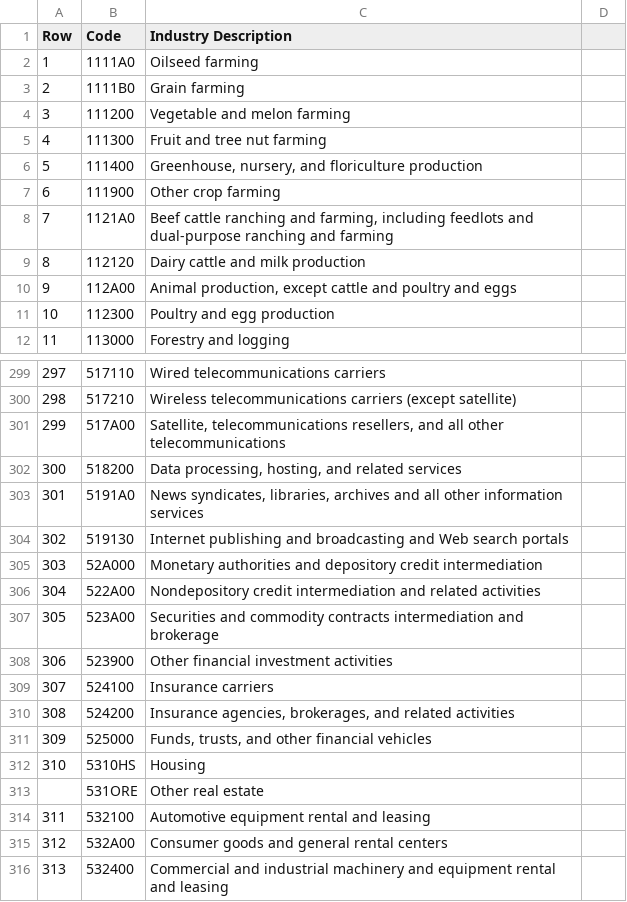
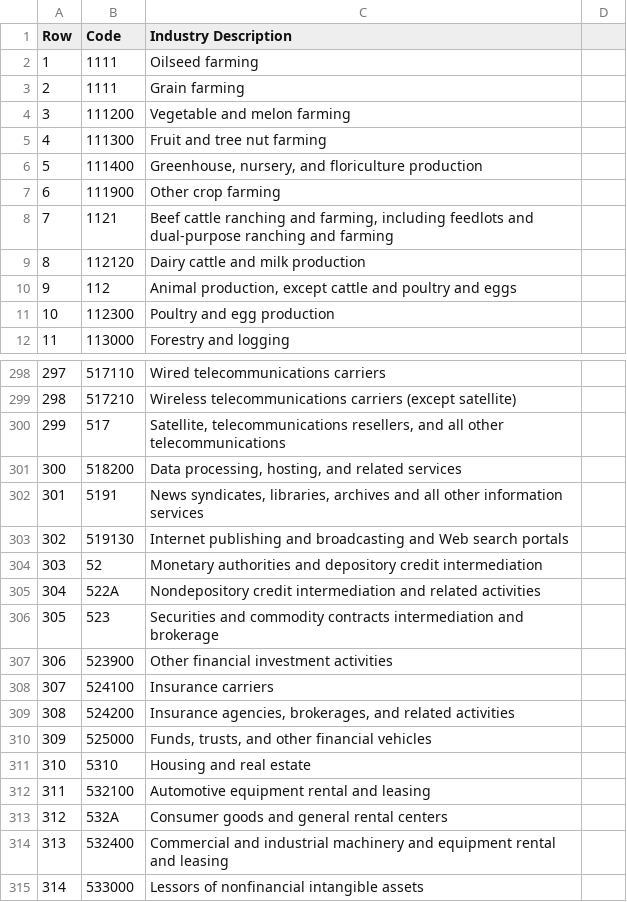
Before and after one commit to TJTapajyoti/Lifecycle-Algorithms-OSU-Capstone, a CSV file: Updated SPA code/SectorsCodes.csv, drawn as a sheet; only a part is shown, gaps mark what is left out; the shorter side is filled out with more unchanged rows; removed rows and columns are numbered as before the commit, all else as after; the diff covers the shown part only; the diff names each change by its address in the sheet, - before the commit and + after, or states it on an @@ line.

```diff
--- a/Updated SPA code/SectorsCodes.csv
+++ b/Updated SPA code/SectorsCodes.csv
-B2 (Code): 1111A0
+B2 (Code): 1111
-B3 (Code): 1111B0
+B3 (Code): 1111
-B8 (Code): 1121A0
+B8 (Code): 1121
-B10 (Code): 112A00
+B10 (Code): 112
-B300 (Code): 517A00
+B300 (Code): 517
-B302 (Code): 5191A0
+B302 (Code): 5191
-B304 (Code): 52A000
+B304 (Code): 52
-B305 (Code): 522A00
+B305 (Code): 522A
-B306 (Code): 523A00
+B306 (Code): 523
-row 312: 310 | 5310HS | Housing
-row 313:  | 531ORE | Other real estate
+row 311: 310 | 5310 | Housing and real estate
-B313 (Code): 532A00
+B313 (Code): 532A
```
Also changed, not shown: 1 added row, 11 removed rows, 50 edited cells and row numbers in column A elsewhere in this file, 3 other files.
